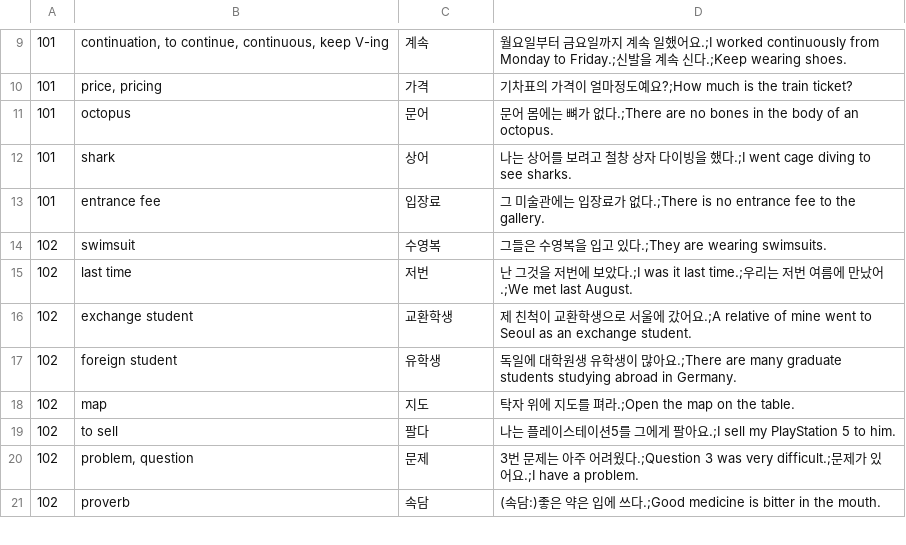
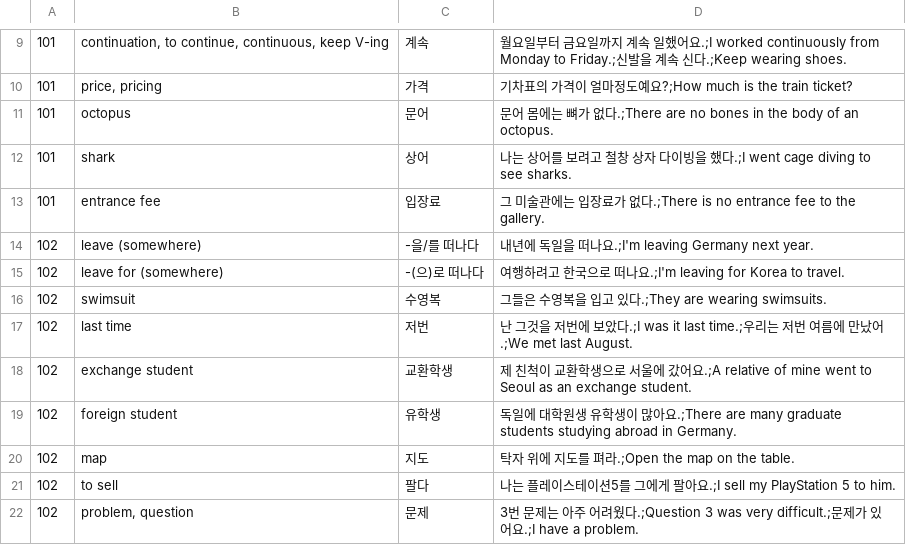
Before and after one commit to adrianderstroff/anki-korean, a TSV file: data/tsv/group_korean2a.tsv, drawn as a sheet; only a part is shown, gaps mark what is left out; the shorter side is filled out with more unchanged rows; the diff names each change by its address in the sheet, - before the commit and + after, or states it on an @@ line.

```diff
--- a/data/tsv/group_korean2a.tsv
+++ b/data/tsv/group_korean2a.tsv
+row 14: 102 | leave (somewhere) | -을/를 떠나다 | 내년에 독일을 떠나요.;I'm leaving Germany next year.
+row 15: 102 | leave for (somewhere) | -(으)로 떠나다 | 여행하려고 한국으로 떠나요.;I'm leaving for Korea to travel.
```
Also changed, not shown: data/tsv/grammar2a.tsv.
